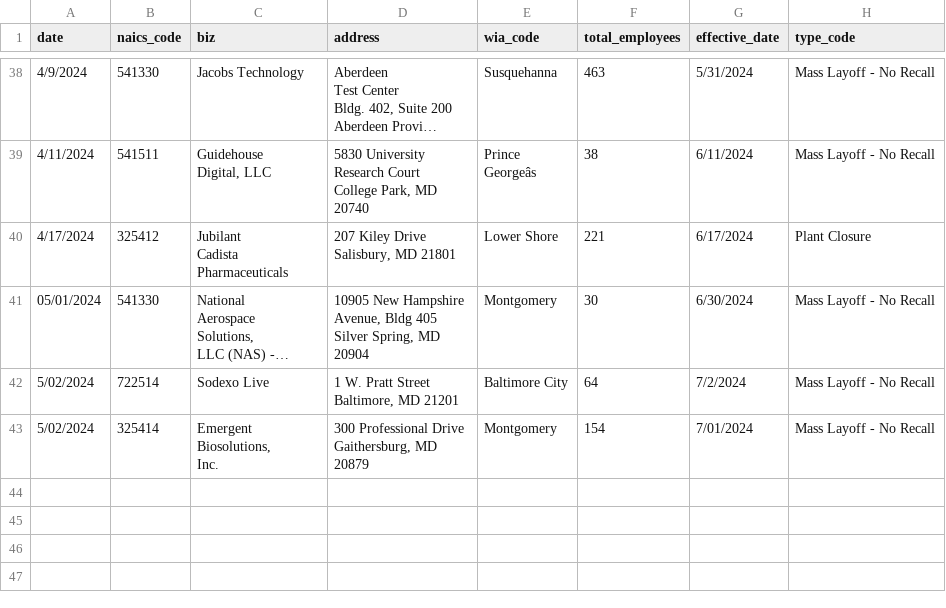
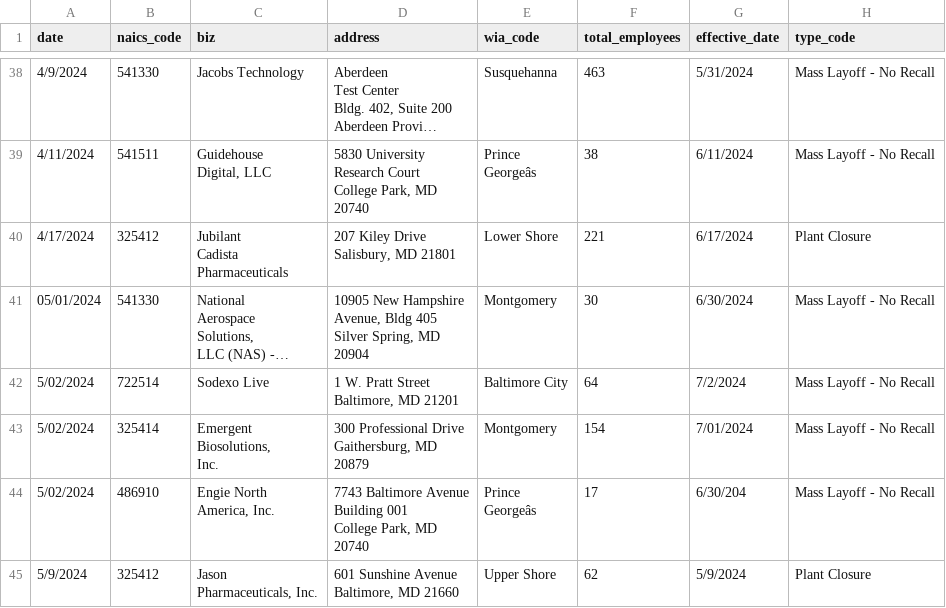
Before and after one commit to aadittambe/first-nicar-github-scraper, a CSV file: warn-data.csv, drawn as a sheet; only a part is shown, gaps mark what is left out; long unchanged cells end in …; ↵ is a line break in a cell; the diff names each change by its address in the sheet, - before the commit and + after, or states it on an @@ line.

```diff
--- a/warn-data.csv
+++ b/warn-data.csv
+row 44: 5/02/2024 | 486910 | Engie North ↵ America, Inc. | 7743 Baltimore Avenue ↵ Building 001 ↵ College Park, MD ↵ 20740 | Prince ↵ Georgeâs | 17 | 6/30/204 | Mass Layoff - No Recall
+row 45: 5/9/2024 | 325412 | Jason ↵ Pharmaceuticals, Inc. | 601 Sunshine Avenue ↵ Baltimore, MD 21660 | Upper Shore | 62 | 5/9/2024 | Plant Closure
```
